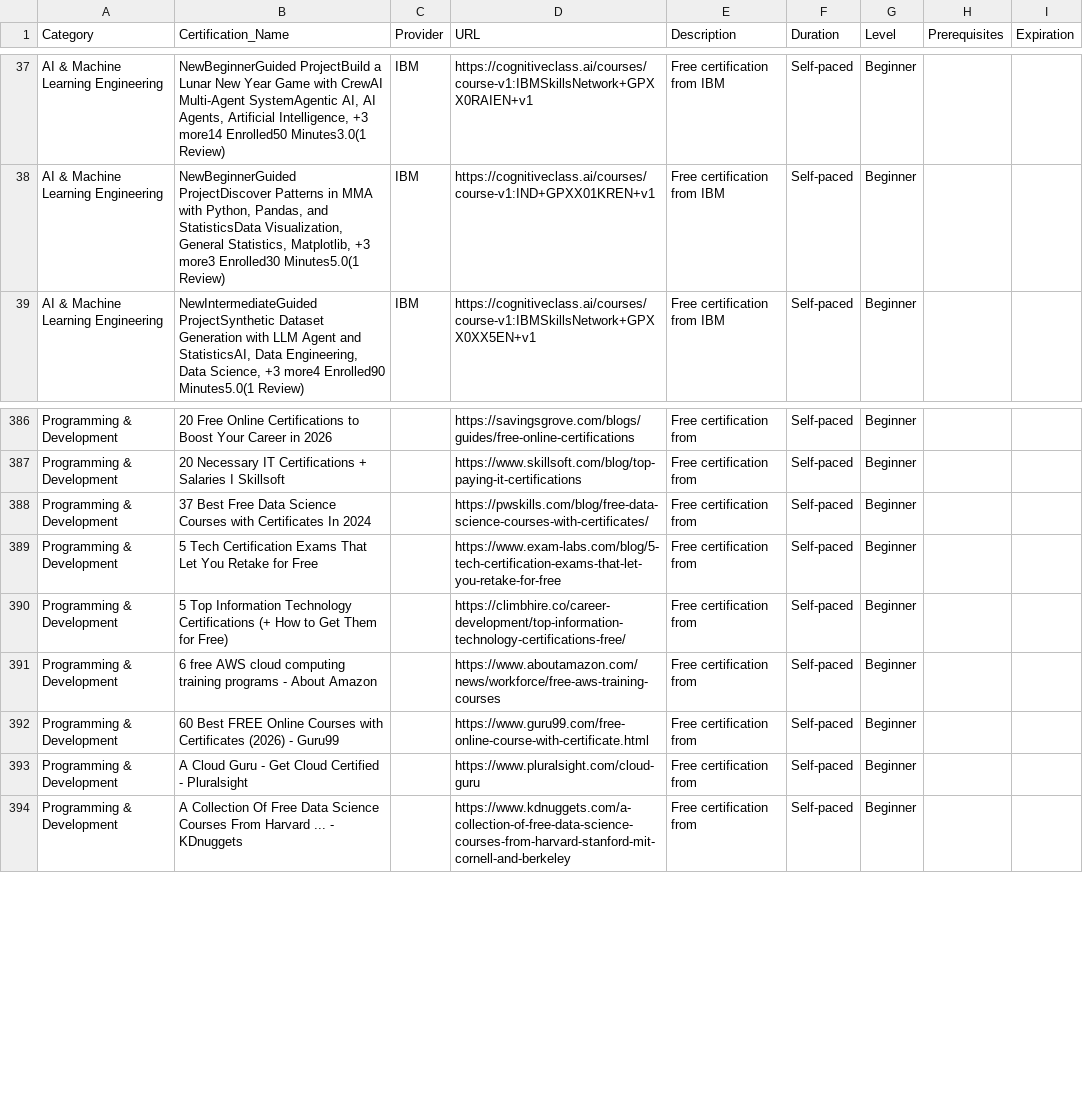
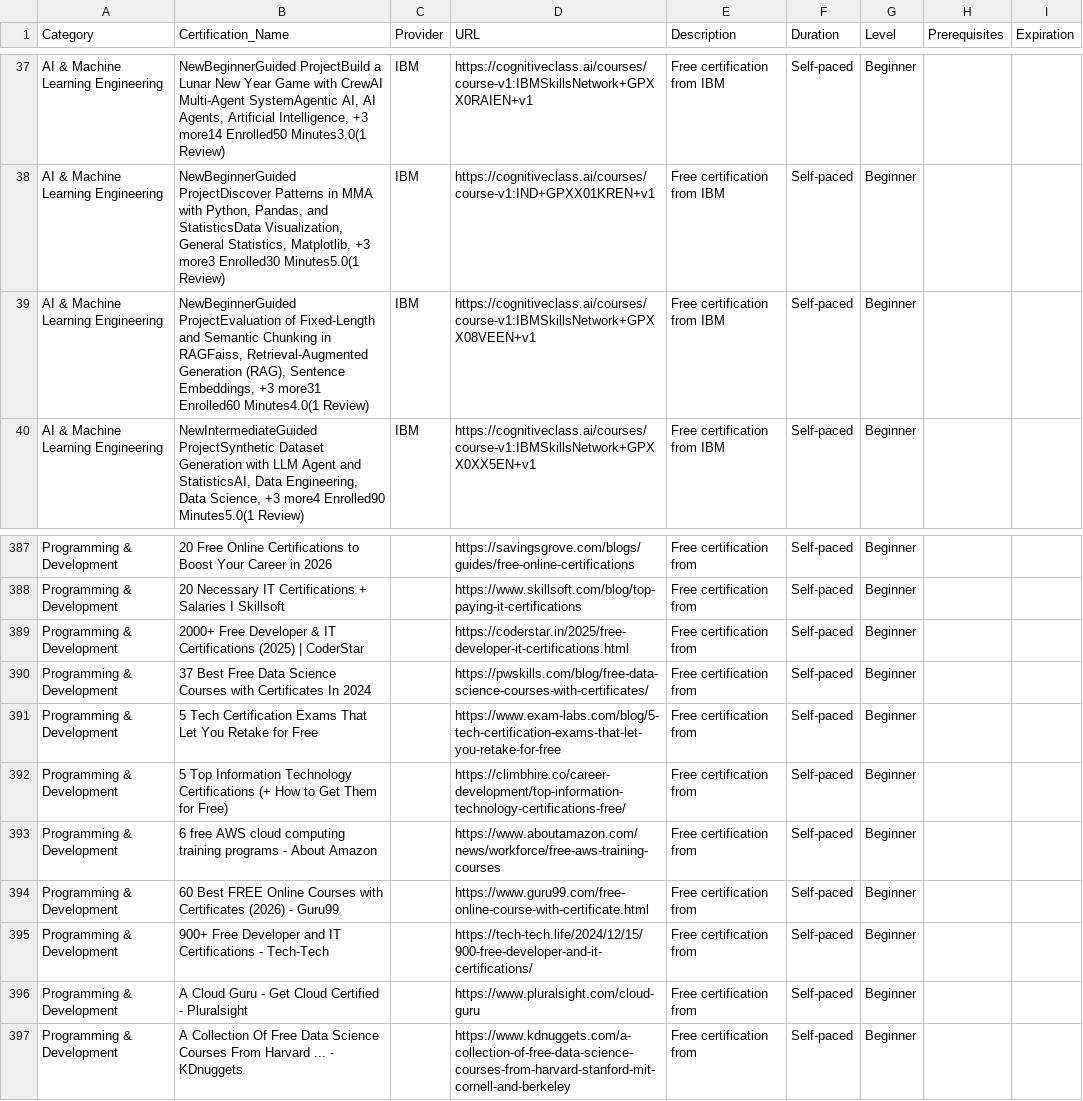
Before and after one commit to saint1415/free_certs, a CSV file: free_certifications.csv, drawn as a sheet; only a part is shown, gaps mark what is left out; the diff names each change by its address in the sheet, - before the commit and + after, or states it on an @@ line.

```diff
--- a/free_certifications.csv
+++ b/free_certifications.csv
+row 39: AI & Machine Learning Engineering | NewBeginnerGuided ProjectEvaluation of Fixed-Length and Semantic Chunking in RAGFaiss, Retrieval-Augmented Generation (RAG), Sentence Embeddings, +3 more31 Enrolled60 Minutes4.0(1 Review) | IBM | https://cognitiveclass.ai/courses/course-v1:IBMSkillsNetwork+GPXX08VEEN+v1 | Free certification from IBM | Self-paced | Beginner
+row 389: Programming & Development | 2000+ Free Developer & IT Certifications (2025) | CoderStar |  | https://coderstar.in/2025/free-developer-it-certifications.html | Free certification from | Self-paced | Beginner
+row 395: Programming & Development | 900+ Free Developer and IT Certifications - Tech-Tech |  | https://tech-tech.life/2024/12/15/900-free-developer-and-it-certifications/ | Free certification from | Self-paced | Beginner
```
Also changed, not shown: 2 other files.
